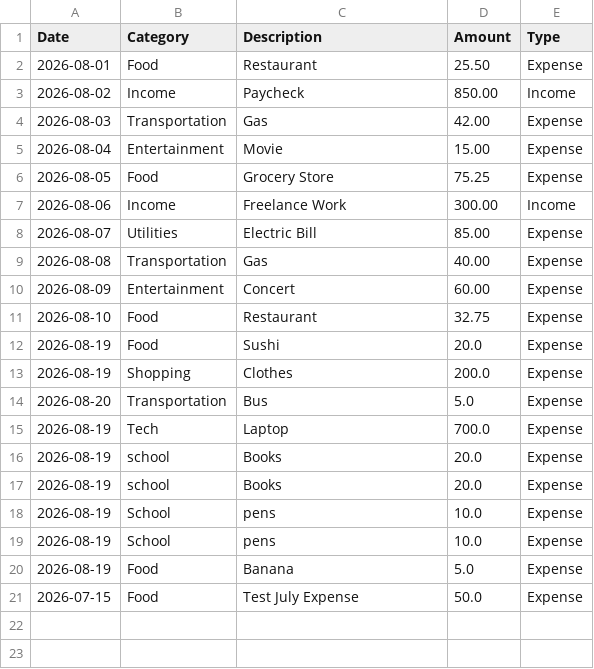
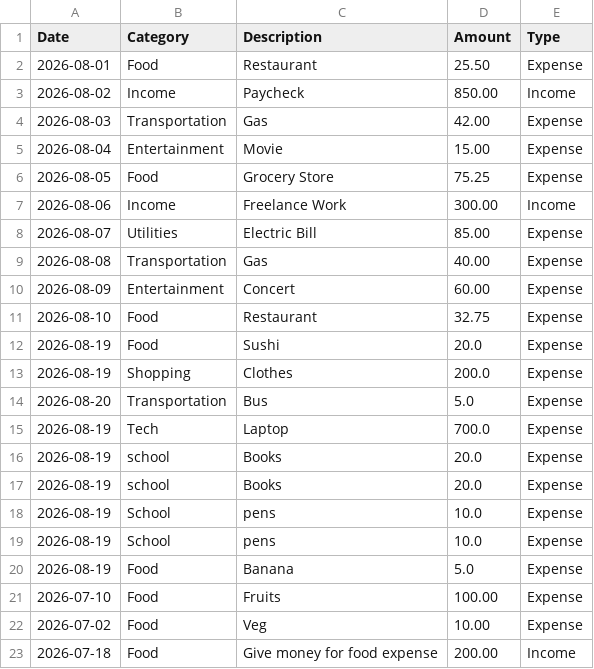
Before and after one commit to Myst3ryL/financial-transaction-analyzer, a CSV file: data/transactions.csv, drawn as a sheet.

Commit message:
Implement monthly budget scoping and category income expense offsets

```diff
--- a/data/transactions.csv
+++ b/data/transactions.csv
@@ -20,2 +20,4 @@ Date,Category,Description,Amount,Type
 2026-08-19,Food,Banana,5.0,Expense
-2026-07-15,Food,Test July Expense,50.0,Expense
+2026-07-10,Food,Fruits,100.00,Expense
+2026-07-02,Food,Veg,10.00,Expense
+2026-07-18,Food,Give money for food expense,200.00,Income
```
Also changed, not shown: 4 other files.
